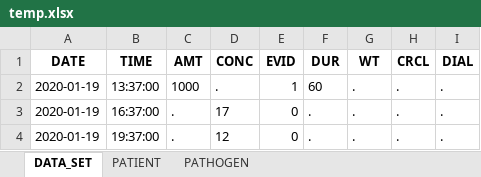
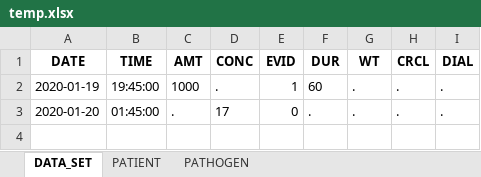
Before and after one commit to OlWaWue/VancoSim, an Excel workbook: temp.xlsx, sheet DATA_SET, drawn as a sheet; values as stored, in another font and other column widths than the file's, no borders; the diff names each change by its address in the sheet, - before the commit and + after, or states it on an @@ line.

```diff
--- a/temp.xlsx (sheet DATA_SET)
+++ b/temp.xlsx (sheet DATA_SET)
-B2 (TIME): 13:37:00
+B2 (TIME): 19:45:00
-A3 (DATE): 2020-01-19
+A3 (DATE): 2020-01-20
-B3 (TIME): 16:37:00
+B3 (TIME): 01:45:00
-row 4: 2020-01-19 | 19:37:00 | . | 12 | 0 | . | . | . | .
```
Also changed, not shown: 3 other files.
